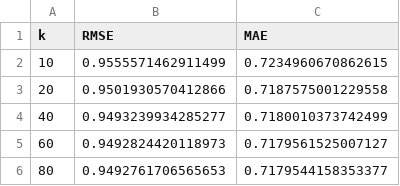
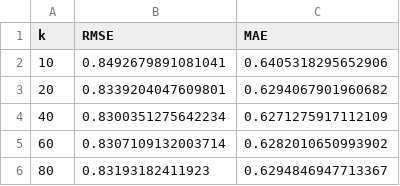
Before and after one commit to sreejasun/movie-recommendation, a CSV file: results/knn_sensitivity.csv, drawn as a sheet.

```diff
--- a/results/knn_sensitivity.csv
+++ b/results/knn_sensitivity.csv
@@ -1,6 +1,6 @@
 k,RMSE,MAE
-10,0.9555571462911499,0.7234960670862615
-20,0.9501930570412866,0.7187575001229558
-40,0.9493239934285277,0.7180010373742499
-60,0.9492824420118973,0.7179561525007127
-80,0.9492761706565653,0.7179544158353377
+10,0.8492679891081041,0.6405318295652906
+20,0.8339204047609801,0.6294067901960682
+40,0.8300351275642234,0.6271275917112109
+60,0.8307109132003714,0.6282010650993902
+80,0.83193182411923,0.6294846947713367
```
Also changed, not shown: results/all_model_results.csv, results/cm_halfstar_mf.csv, 37 other files.
